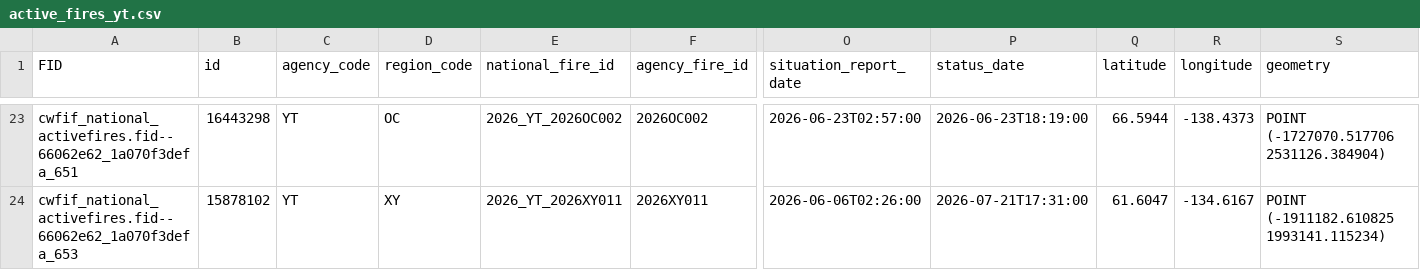
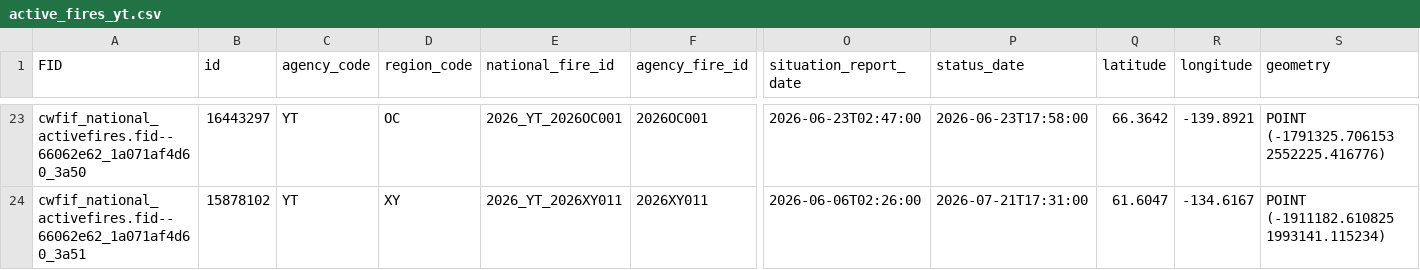
Before and after one commit to jagius/cda-air-quality-compiler, a CSV file: docs/active_fires_yt.csv, drawn as a sheet; only a part is shown, gaps mark what is left out; the diff covers the shown part only; the diff names each change by its address in the sheet, - before the commit and + after, or states it on an @@ line.

```diff
--- a/docs/active_fires_yt.csv
+++ b/docs/active_fires_yt.csv
-A23 (FID): cwfif_national_activefires.fid--66062e62_1a070f3defa_651
+A23 (FID): cwfif_national_activefires.fid--66062e62_1a071af4d60_3a50
-B23 (id): 16443298
+B23 (id): 16443297
-E23 (national_fire_id): 2026_YT_2026OC002
+E23 (national_fire_id): 2026_YT_2026OC001
-F23 (agency_fire_id): 2026OC002
+F23 (agency_fire_id): 2026OC001
-O23 (situation_report_date): 2026-06-23T02:57:00
+O23 (situation_report_date): 2026-06-23T02:47:00
-P23 (status_date): 2026-06-23T18:19:00
+P23 (status_date): 2026-06-23T17:58:00
-Q23 (latitude): 66.5944
+Q23 (latitude): 66.3642
-R23 (longitude): -138.4373
+R23 (longitude): -139.8921
-S23 (geometry): POINT (-1727070.517706 2531126.384904)
+S23 (geometry): POINT (-1791325.706153 2552225.416776)
-A24 (FID): cwfif_national_activefires.fid--66062e62_1a070f3defa_653
+A24 (FID): cwfif_national_activefires.fid--66062e62_1a071af4d60_3a51
```
Also changed, not shown: 29 edited cells elsewhere in this file, docs/active_fires.csv, docs/active_fires_bc.csv, 7 other files.
